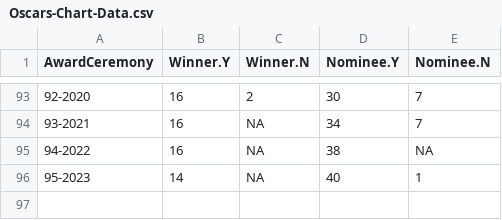
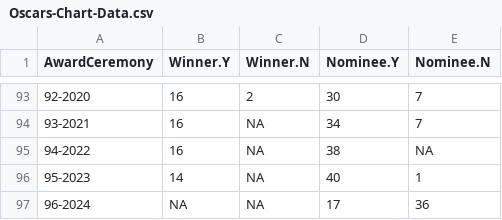
Before and after one commit to jacobmgreer/Nitrate-Actions, a CSV file: datasets/Oscars/Oscars-Chart-Data.csv, drawn as a sheet; only a part is shown, gaps mark what is left out.

```diff
--- a/datasets/Oscars/Oscars-Chart-Data.csv
+++ b/datasets/Oscars/Oscars-Chart-Data.csv
@@ -96 +96,2 @@
 "95-2023",14,NA,40,1
+"96-2024",NA,NA,17,36
```
Also changed, not shown: datasets/AMPAS-International/Data.csv, datasets/Oscars/Oscars-Summary-Awards.csv, 7 other files.
